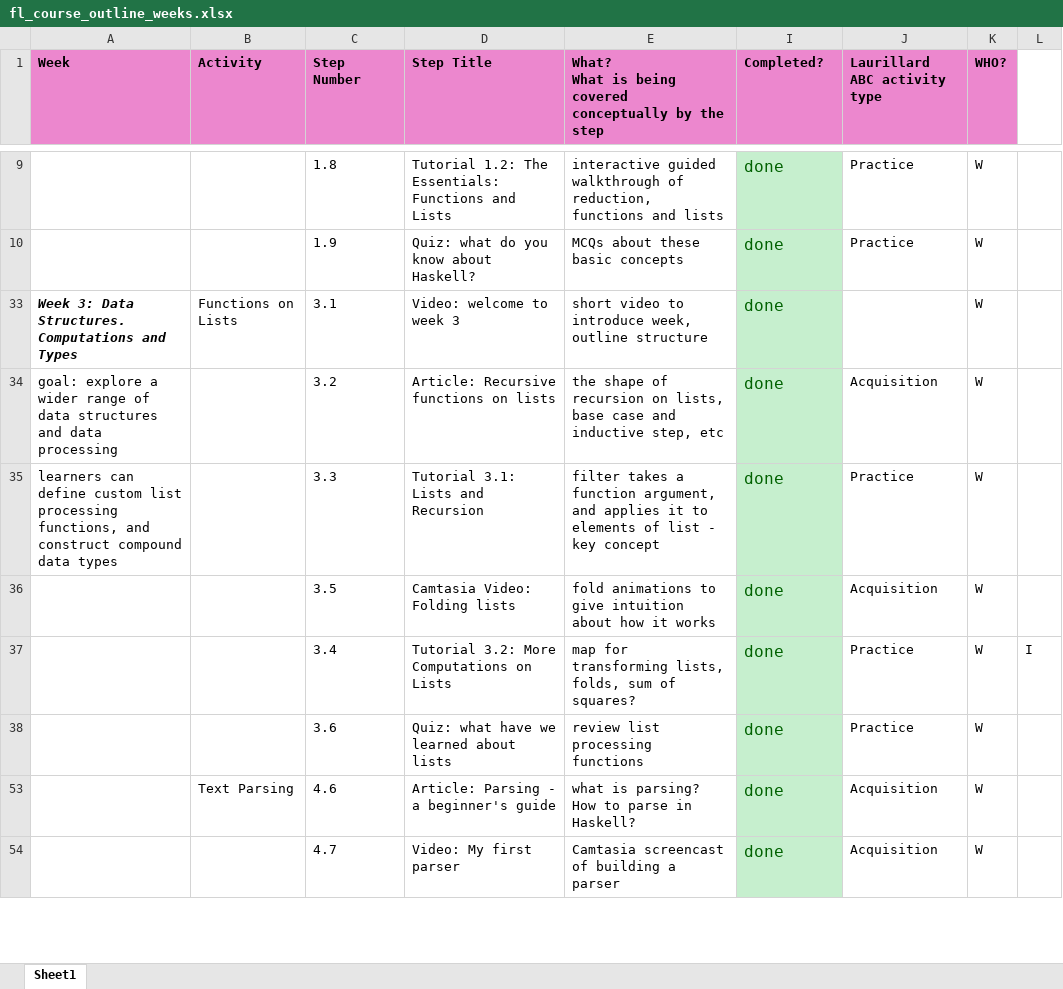
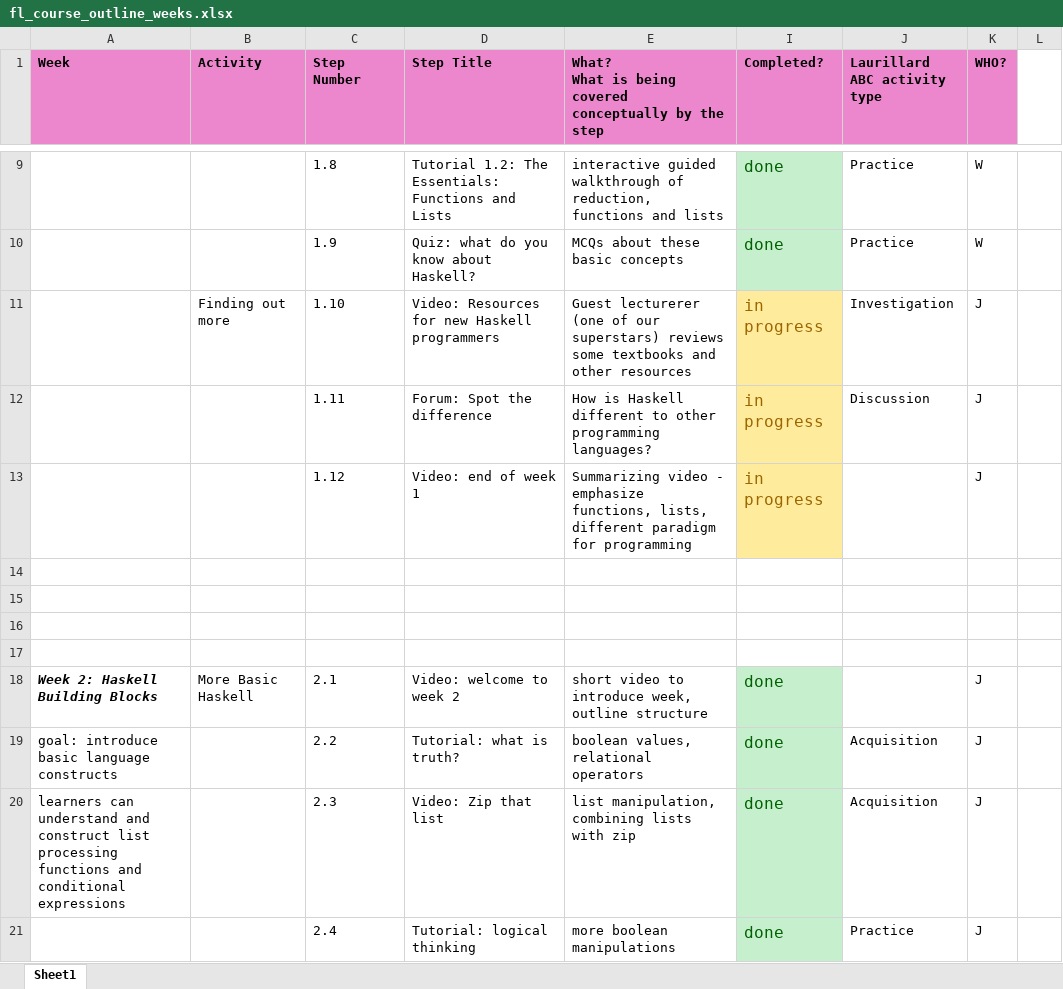
Before and after one commit to wimvanderbauwhede/HaskellMOOC, an Excel workbook: fl_course_outline_weeks.xlsx, sheet Sheet1, drawn as a sheet; only a part is shown, gaps mark what is left out; the shorter side is filled out with more unchanged rows; values as stored, in another font and other column widths than the file's, no borders; the diff covers the shown part only; the diff names each change by its address in the sheet, - before the commit and + after, or states it on an @@ line.

Commit message:
Added Parsec quiz and Monad Metaphor forum

```diff
--- a/fl_course_outline_weeks.xlsx (sheet Sheet1)
+++ b/fl_course_outline_weeks.xlsx (sheet Sheet1)
@@ row 11 unhidden:  | Finding out more | 1.10 | Video: Resources for new Haskell programmers | Guest lecturerer (one of our superstars) reviews some textbooks and other resources | in progress | Investigation | J @@
@@ row 12 unhidden:  |  | 1.11 | Forum: Spot the difference | How is Haskell different to other programming languages? | in progress | Discussion | J @@
@@ row 13 unhidden:  |  | 1.12 | Video: end of week 1 | Summarizing video - emphasize functions, lists, different paradigm for programming | in progress |  | J @@
+row 14: (empty)
+row 15: (empty)
+row 16: (empty)
+row 17: (empty)
@@ row 18 unhidden: Week 2: Haskell Building Blocks | More Basic Haskell | 2.1 | Video: welcome to week 2 | short video to introduce week, outline structure | done |  | J @@
@@ row 19 unhidden: goal: introduce basic language constructs |  | 2.2 | Tutorial: what is truth? | boolean values, relational operators | done | Acquisition | J @@
@@ row 20 unhidden: learners can understand and construct list processing functions and conditional expressions |  | 2.3 | Video: Zip that list | list manipulation, combining lists with zip | done | Acquisition | J @@
@@ row 21 unhidden:  |  | 2.4 | Tutorial: logical thinking | more boolean manipulations | done | Practice | J @@
```
Also changed, not shown: 10 added rows, 34 hidden or unhidden rows, 2 edited cells and cell formats elsewhere in this sheet, 4 other files.
